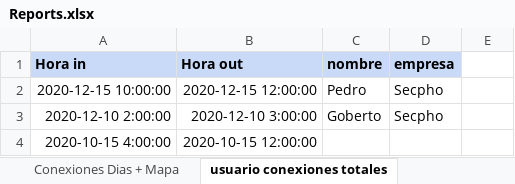
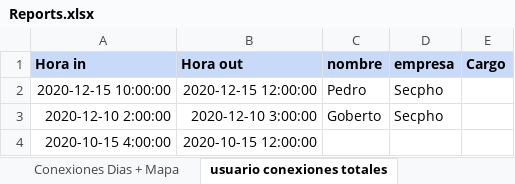
Before and after one commit to JavierCanalesV/Secpholand, an Excel workbook: MyProject2/Content/Excels/Reports.xlsx, sheet usuario conexiones totales, drawn as a sheet; values as stored, in another font and other column widths than the file's, no borders; the diff names each change by its address in the sheet, - before the commit and + after, or states it on an @@ line.

```diff
--- a/MyProject2/Content/Excels/Reports.xlsx (sheet usuario conexiones totales)
+++ b/MyProject2/Content/Excels/Reports.xlsx (sheet usuario conexiones totales)
-E1: (empty)
+E1: Cargo
-E1 fill: none
+E1 fill: #C9DAF8
```
Also changed, not shown: sheet Inscritos a evento, 2 other files.
